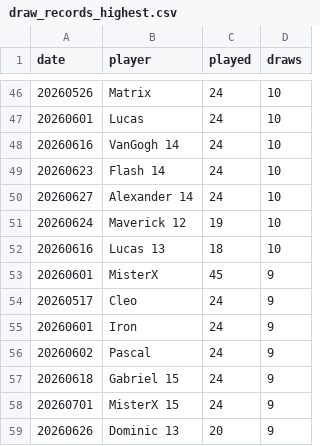
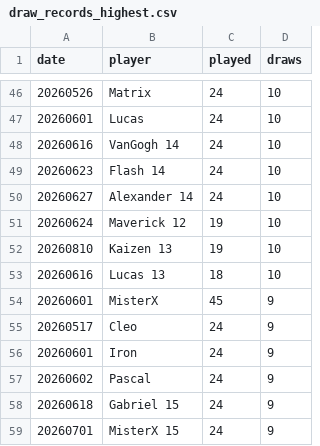
Before and after one commit to dgonzalez13/esports-tracker-full, a CSV file: eadriatic/output/draw_records_highest.csv, drawn as a sheet; only a part is shown, gaps mark what is left out; the shorter side is filled out with more unchanged rows.

```diff
--- a/eadriatic/output/draw_records_highest.csv
+++ b/eadriatic/output/draw_records_highest.csv
@@ -51,2 +51,3 @@ date,player,played,draws
 20260624,Maverick 12,19,10
+20260810,Kaizen 13,19,10
 20260616,Lucas 13,18,10
```
Also changed, not shown: eadriatic/output/daily_streak_summary.csv, eadriatic/output/daily_streaks.csv, 8 other files.
